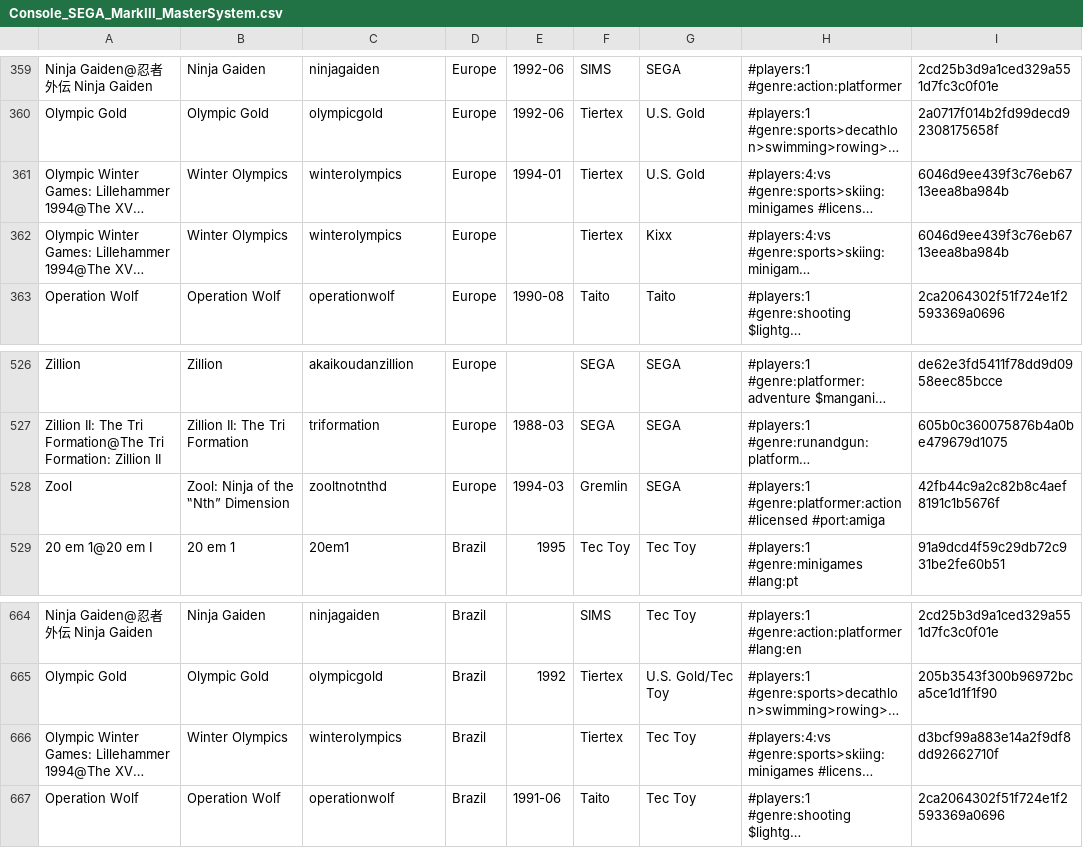
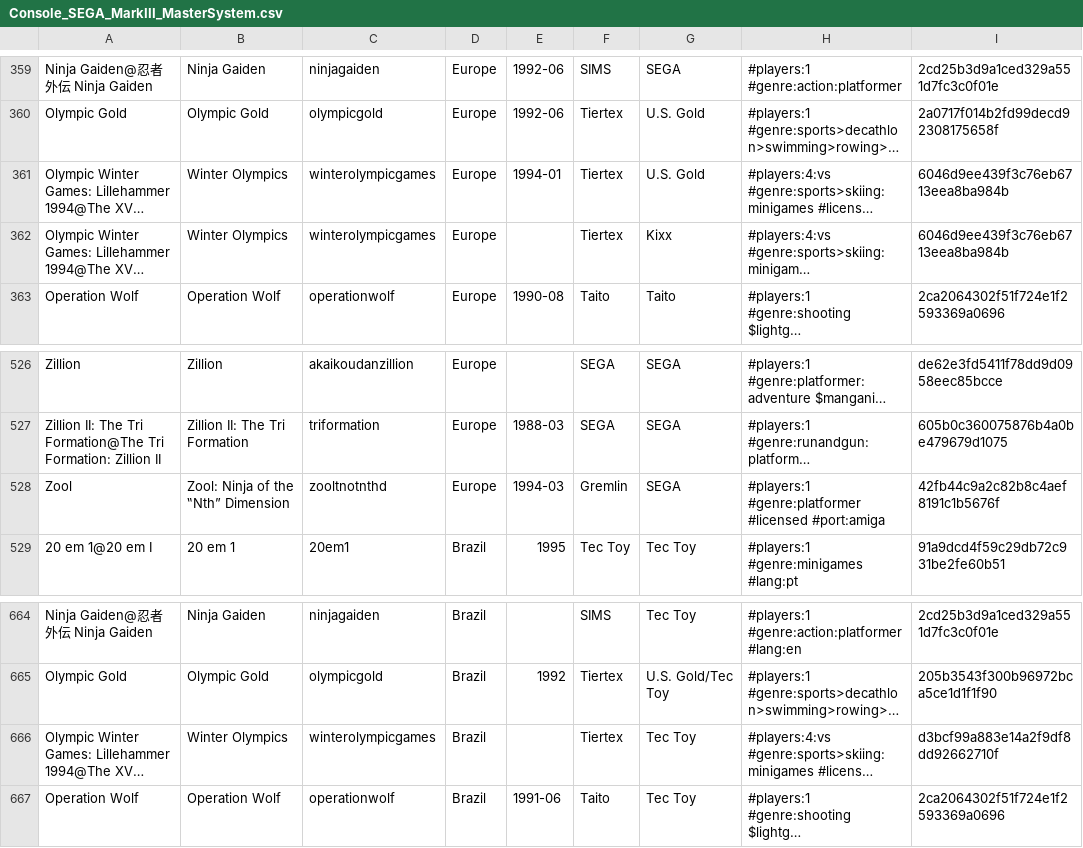
Before and after one commit to PigSaint/GameDataBase, a CSV file: Console_SEGA_MarkIII_MasterSystem.csv, drawn as a sheet; only a part is shown, gaps mark what is left out; long unchanged cells end in …; the diff names each change by its address in the sheet, - before the commit and + after, or states it on an @@ line.

Commit message:
Update Console_SEGA_MarkIII_MasterSystem.csv

```diff
--- a/Console_SEGA_MarkIII_MasterSystem.csv
+++ b/Console_SEGA_MarkIII_MasterSystem.csv
-C361:C362: winterolympics
+C361:C362: winterolympicgames
-H528: #players:1 #genre:platformer:action #licensed #port:amiga
+H528: #players:1 #genre:platformer #licensed #port:amiga
-C666: winterolympics
+C666: winterolympicgames
```
